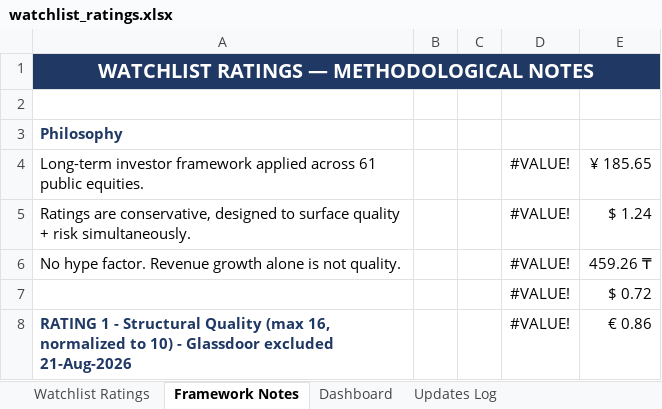
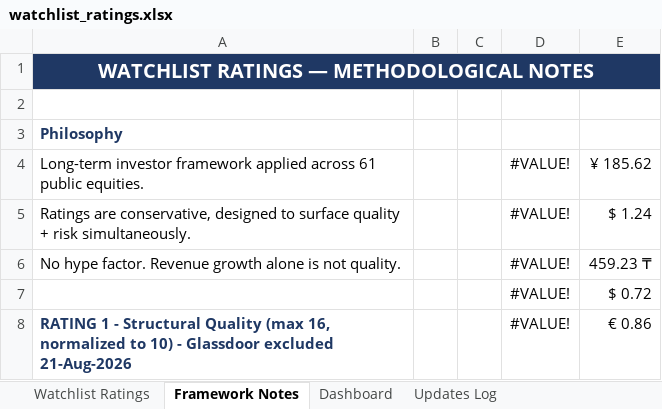
Before and after one commit to boletix/watchlist-dashboard, an Excel workbook: data/raw/watchlist_ratings.xlsx, sheet Framework Notes, drawn as a sheet; only a part is shown; values as stored, in another font and other column widths than the file's, no borders; the diff names each change by its address in the sheet, - before the commit and + after, or states it on an @@ line.

```diff
--- a/data/raw/watchlist_ratings.xlsx (sheet Framework Notes)
+++ b/data/raw/watchlist_ratings.xlsx (sheet Framework Notes)
-E4: ¥ 185.65
+E4: ¥ 185.62
-E6: 459.26 ₸
+E6: 459.23 ₸
```
Also changed, not shown: sheet Watchlist Ratings, sheet Dashboard, sheet Updates Log, hidden cells, charts or pictures, 3 other files.
